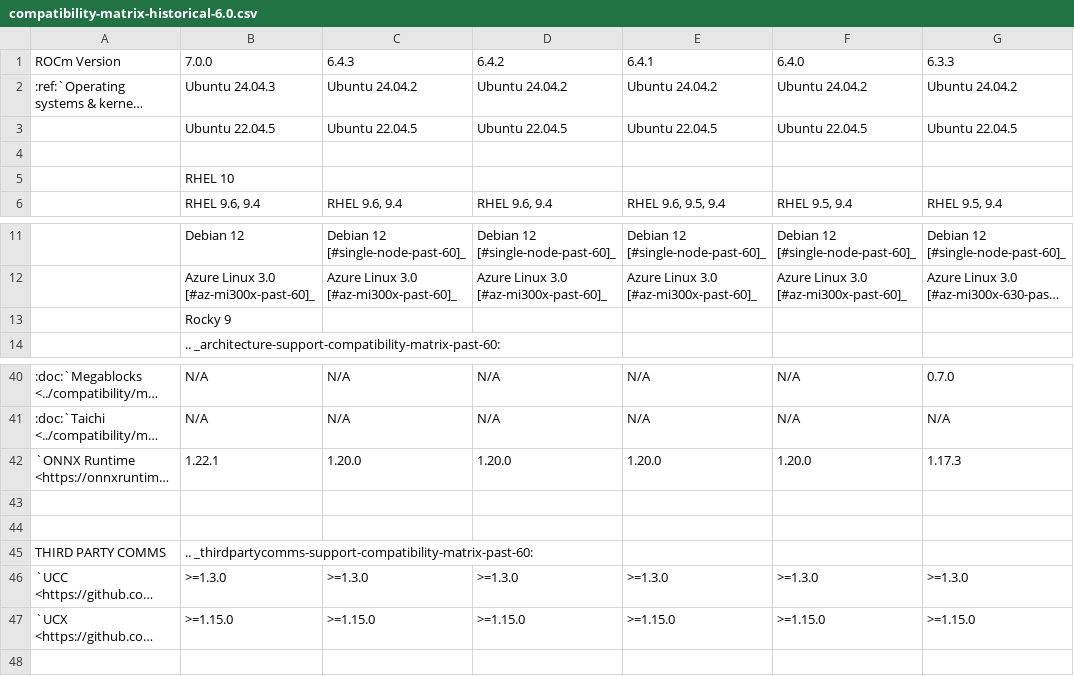
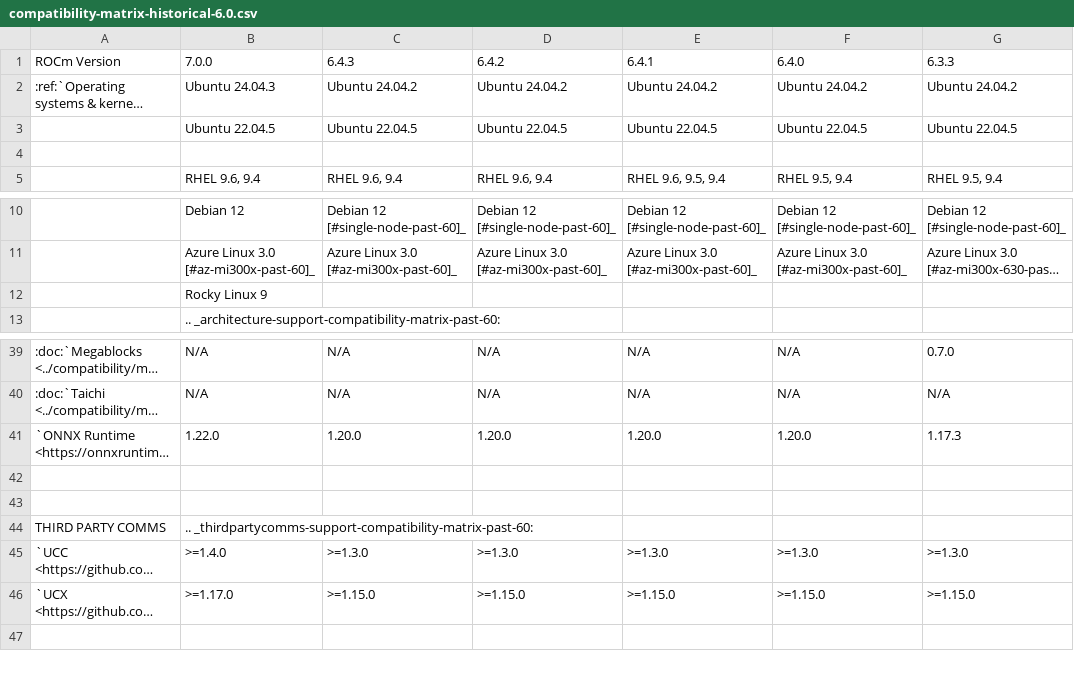
Before and after one commit to alanina/ROCm, a CSV file: docs/compatibility/compatibility-matrix-historical-6.0.csv, drawn as a sheet; only a part is shown, gaps mark what is left out; long unchanged cells end in …; removed rows and columns are numbered as before the commit, all else as after; rows hold the shown columns only; the diff names each change by its address in the sheet, - before the commit and + after, or states it on an @@ line.

Commit message:
UCC and UCX version and release notes update for 7.0.0 (#521)
* Indentation and formatting updated

* UCC and UCX version udpated

* ROCm bandwidth test update

* MI350 series info added

* Changelog update

* ROCm systems Profiler highlight updated

* Redundant removed, pulled out from HIP changelog

* Known issues to Compute profiler added

* ONNX compatibility updtaed

* ROCm COmpute Profiler highlight added

* RN update

* ROCm 700 stack image updated

* ROCM Compute and System highlight updated

* Deep learning frameworks added

* removed BF16 support for MIGraphX -- already in 6.4 release notes; removed FP4 MIGraphX support

* ROCm Compute profiler highlight updated

* Formatting update

* AI framework update

* ROCm Systems Profiler udpate

* removed mention of CentOS of CentOS

* ROCm Compute Profiler update

* Feedback changes

* leo's feedback incorporated

* ampersand

* Changelog synced

* Changelog synced

* RHEL 10 removed

* Rocky Linux updated

---------

Co-authored-by: spolifroni-amd <sandra.polifroni@amd.com>

```diff
--- a/docs/compatibility/compatibility-matrix-historical-6.0.csv
+++ b/docs/compatibility/compatibility-matrix-historical-6.0.csv
-row 5:  | RHEL 10
-B12 (7.0.0): Rocky 9
+B12 (7.0.0): Rocky Linux 9
-B41 (7.0.0): 1.22.1
+B41 (7.0.0): 1.22.0
-B45 (7.0.0): >=1.3.0
+B45 (7.0.0): >=1.4.0
-B46 (7.0.0): >=1.15.0
+B46 (7.0.0): >=1.17.0
```
Also changed, not shown: 7 other files.
